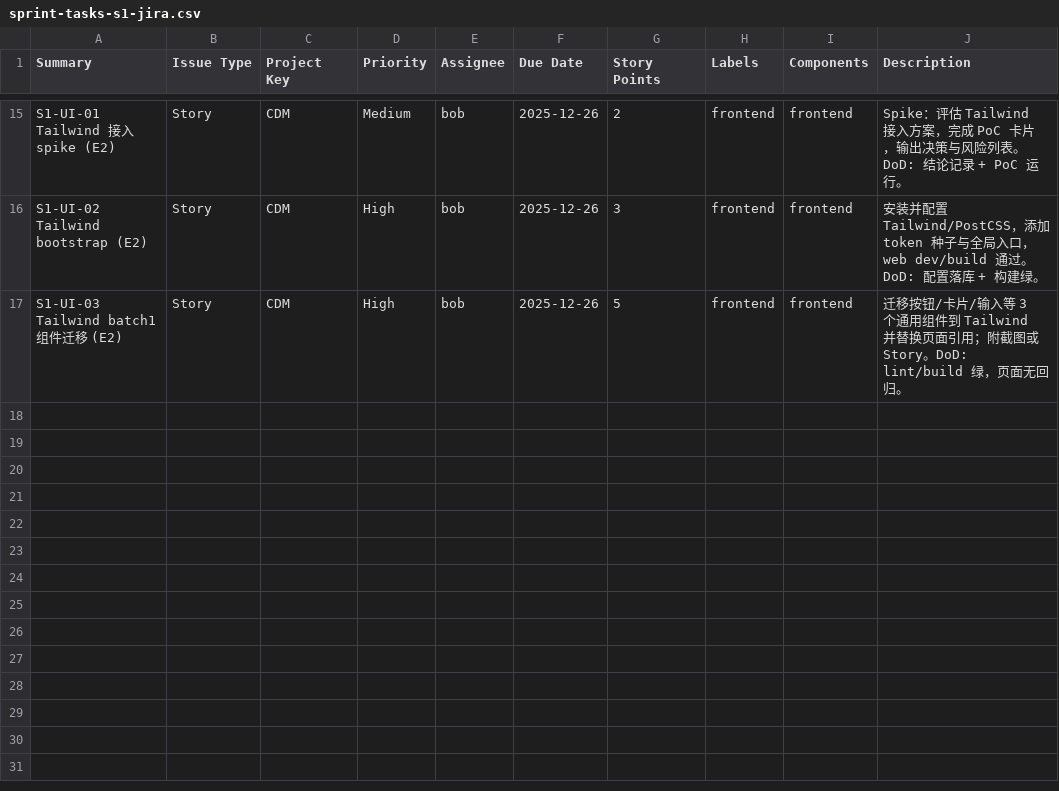
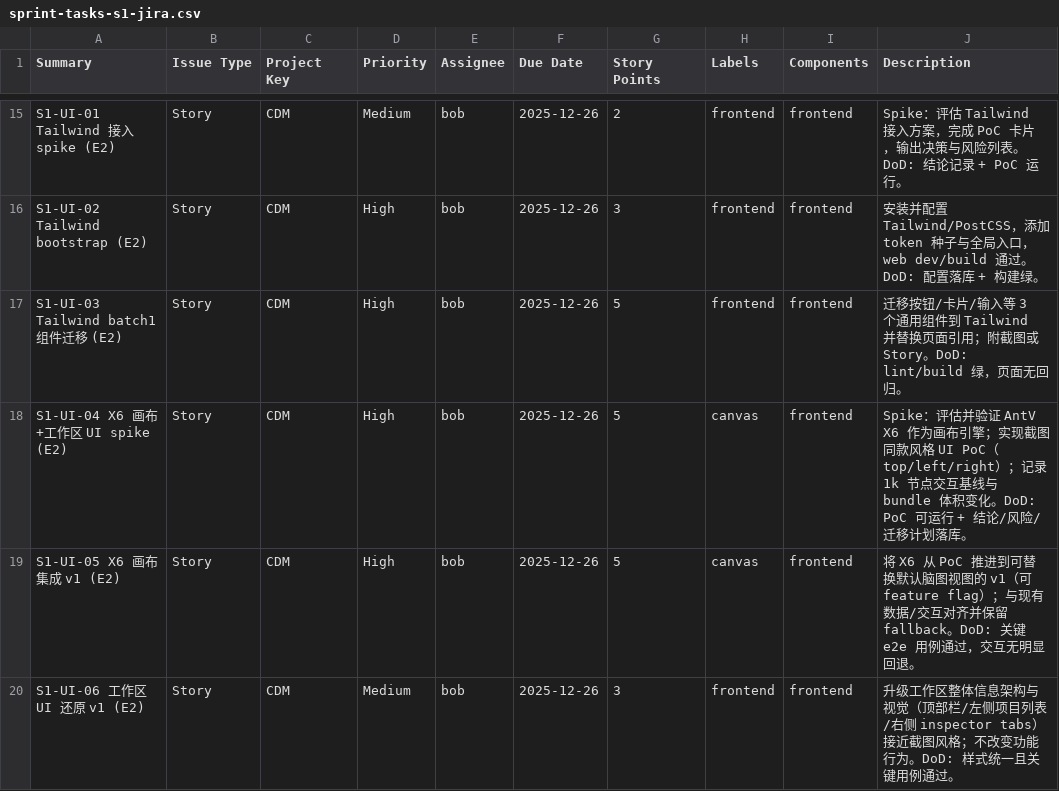
Before and after one commit to DuanDuanPan/CDM-17, a CSV file: docs/sprint-tasks-s1-jira.csv, drawn as a sheet; only a part is shown, gaps mark what is left out; the diff names each change by its address in the sheet, - before the commit and + after, or states it on an @@ line.

```diff
--- a/docs/sprint-tasks-s1-jira.csv
+++ b/docs/sprint-tasks-s1-jira.csv
+row 18: S1-UI-04 X6 画布+工作区 UI spike (E2) | Story | CDM | High | bob | 2025-12-26 | 5 | canvas | frontend | Spike：评估并验证 AntV X6 作为画布引擎；实现截图同款风格 UI PoC（top/left/right）；记录 1k 节点交互基线与 bundle 体积变化。DoD: PoC 可运行 + 结论/风险/迁移计划落库。
+row 19: S1-UI-05 X6 画布集成 v1 (E2) | Story | CDM | High | bob | 2025-12-26 | 5 | canvas | frontend | 将 X6 从 PoC 推进到可替换默认脑图视图的 v1（可 feature flag）；与现有数据/交互对齐并保留 fallback。DoD: 关键 e2e 用例通过，交互无明显回退。
+row 20: S1-UI-06 工作区 UI 还原 v1 (E2) | Story | CDM | Medium | bob | 2025-12-26 | 3 | frontend | frontend | 升级工作区整体信息架构与视觉（顶部栏/左侧项目列表/右侧 inspector tabs）接近截图风格；不改变功能行为。DoD: 样式统一且关键用例通过。
```
Also changed, not shown: 32 other files.
